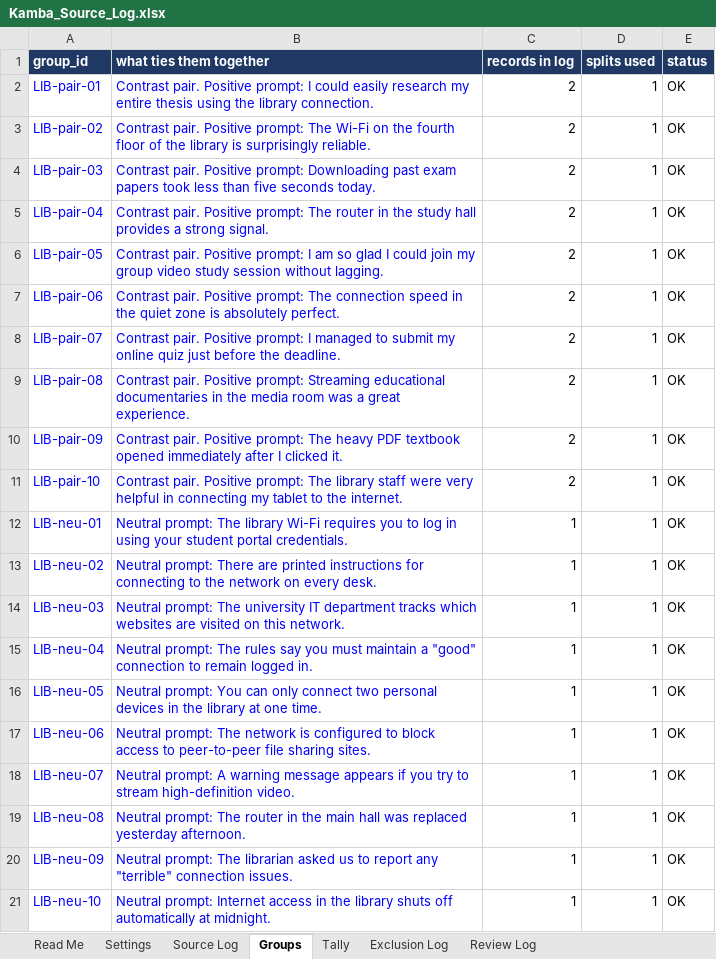
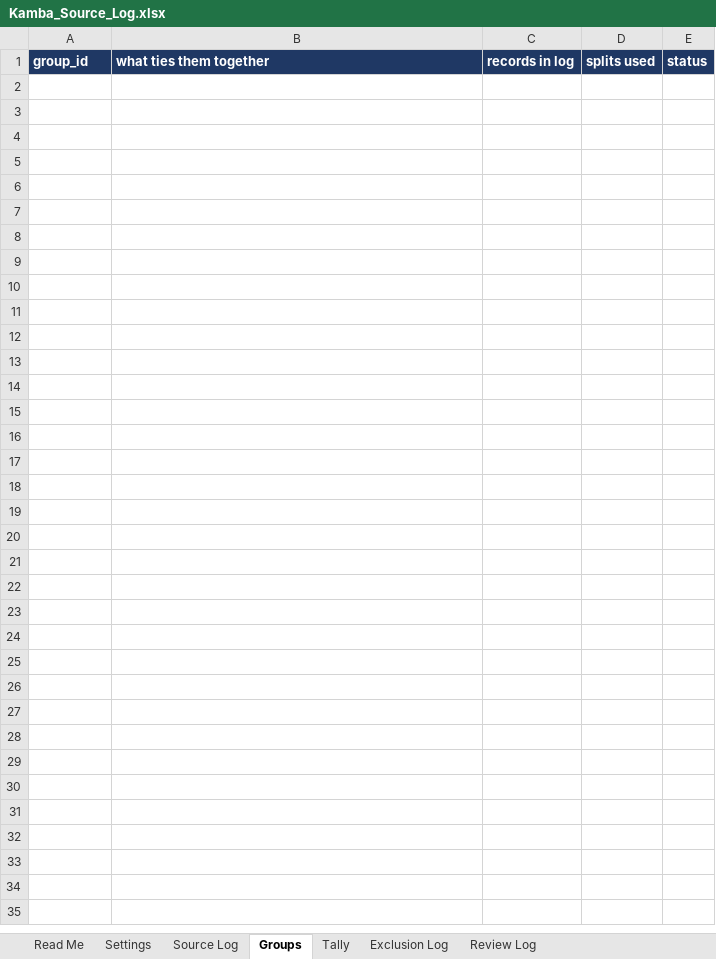
Before and after one commit to austinmuendomuia/NLP-DATATHON-TEAM_1, an Excel workbook: data/Kamba_Source_Log.xlsx, sheet Groups, drawn as a sheet; only a part is shown; values as stored, in another font and other column widths than the file's, no borders; conditional formats not drawn; the diff covers the shown part only; the diff names each change by its address in the sheet, - before the commit and + after, or states it on an @@ line.

```diff
--- a/data/Kamba_Source_Log.xlsx (sheet Groups)
+++ b/data/Kamba_Source_Log.xlsx (sheet Groups)
-row 2: LIB-pair-01 | Contrast pair. Positive prompt: I could easily research my entire thesis using the library connection. | 2 | 1 | OK
-row 3: LIB-pair-02 | Contrast pair. Positive prompt: The Wi-Fi on the fourth floor of the library is surprisingly reliable. | 2 | 1 | OK
-row 4: LIB-pair-03 | Contrast pair. Positive prompt: Downloading past exam papers took less than five seconds today. | 2 | 1 | OK
-row 5: LIB-pair-04 | Contrast pair. Positive prompt: The router in the study hall provides a strong signal. | 2 | 1 | OK
-row 6: LIB-pair-05 | Contrast pair. Positive prompt: I am so glad I could join my group video study session without lagging. | 2 | 1 | OK
-row 7: LIB-pair-06 | Contrast pair. Positive prompt: The connection speed in the quiet zone is absolutely perfect. | 2 | 1 | OK
-row 8: LIB-pair-07 | Contrast pair. Positive prompt: I managed to submit my online quiz just before the deadline. | 2 | 1 | OK
-row 9: LIB-pair-08 | Contrast pair. Positive prompt: Streaming educational documentaries in the media room was a great experience. | 2 | 1 | OK
-row 10: LIB-pair-09 | Contrast pair. Positive prompt: The heavy PDF textbook opened immediately after I clicked it. | 2 | 1 | OK
-row 11: LIB-pair-10 | Contrast pair. Positive prompt: The library staff were very helpful in connecting my tablet to the internet. | 2 | 1 | OK
-row 12: LIB-neu-01 | Neutral prompt: The library Wi-Fi requires you to log in using your student portal credentials. | 1 | 1 | OK
-row 13: LIB-neu-02 | Neutral prompt: There are printed instructions for connecting to the network on every desk. | 1 | 1 | OK
-row 14: LIB-neu-03 | Neutral prompt: The university IT department tracks which websites are visited on this network. | 1 | 1 | OK
-row 15: LIB-neu-04 | Neutral prompt: The rules say you must maintain a "good" connection to remain logged in. | 1 | 1 | OK
-row 16: LIB-neu-05 | Neutral prompt: You can only connect two personal devices in the library at one time. | 1 | 1 | OK
-row 17: LIB-neu-06 | Neutral prompt: The network is configured to block access to peer-to-peer file sharing sites. | 1 | 1 | OK
-row 18: LIB-neu-07 | Neutral prompt: A warning message appears if you try to stream high-definition video. | 1 | 1 | OK
-row 19: LIB-neu-08 | Neutral prompt: The router in the main hall was replaced yesterday afternoon. | 1 | 1 | OK
-row 20: LIB-neu-09 | Neutral prompt: The librarian asked us to report any "terrible" connection issues. | 1 | 1 | OK
-row 21: LIB-neu-10 | Neutral prompt: Internet access in the library shuts off automatically at midnight. | 1 | 1 | OK
```
Also changed, not shown: 100 removed rows elsewhere in this sheet, sheet Source Log, sheet Tally, sheet Settings, sheet Exclusion Log, sheet Read Me, formulas that keep their value, 1 other file.
